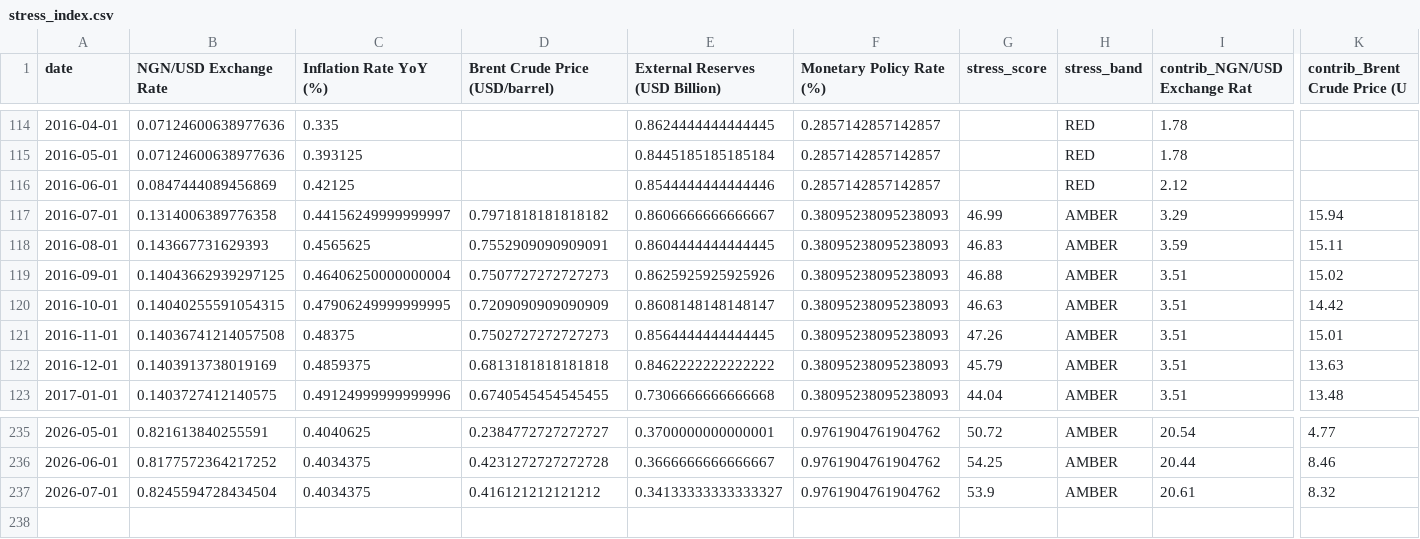
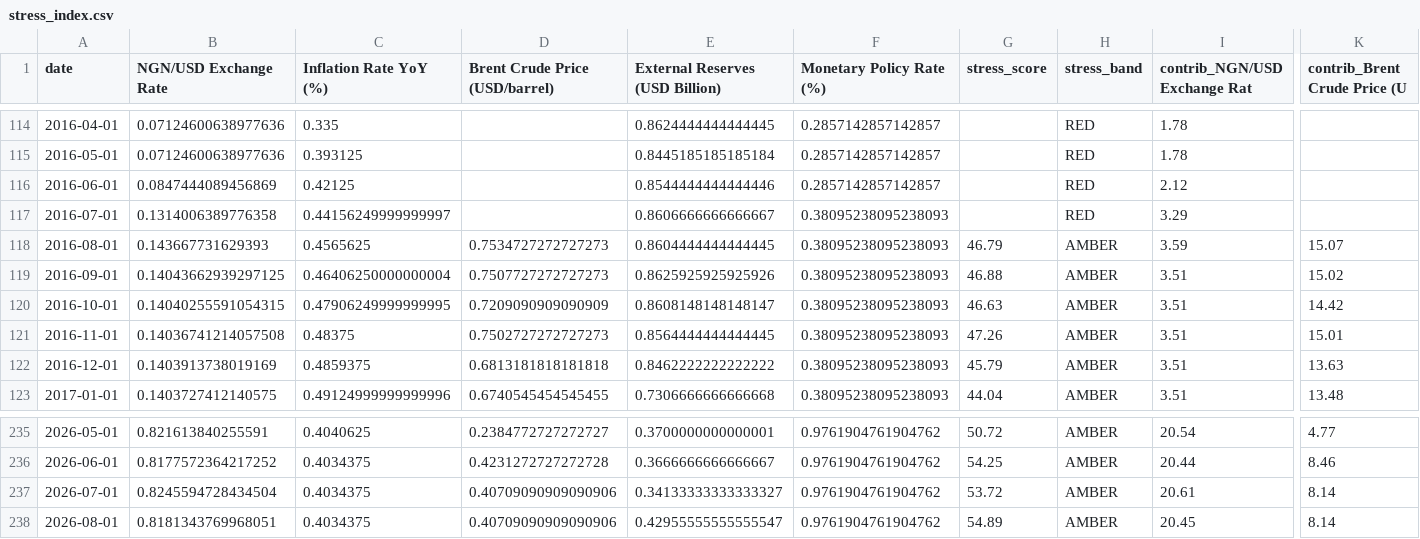
Before and after one commit to Elijjjaaaahhhhh/nigeria-macro-tracker, a CSV file: data/processed/stress_index.csv, drawn as a sheet; only a part is shown, gaps mark what is left out; rows hold the shown columns only; the diff names each change by its address in the sheet, - before the commit and + after, or states it on an @@ line.

```diff
--- a/data/processed/stress_index.csv
+++ b/data/processed/stress_index.csv
-D117 (Brent Crude Price (USD/barrel)): 0.7971818181818182
+D117 (Brent Crude Price (USD/barrel)): (empty)
-G117 (stress_score): 46.99
+G117 (stress_score): (empty)
-H117 (stress_band): AMBER
+H117 (stress_band): RED
-K117 (contrib_Brent Crude Price (U): 15.94
+K117 (contrib_Brent Crude Price (U): (empty)
-D118 (Brent Crude Price (USD/barrel)): 0.7552909090909091
+D118 (Brent Crude Price (USD/barrel)): 0.7534727272727273
-G118 (stress_score): 46.83
+G118 (stress_score): 46.79
-K118 (contrib_Brent Crude Price (U): 15.11
+K118 (contrib_Brent Crude Price (U): 15.07
-D237 (Brent Crude Price (USD/barrel)): 0.416121212121212
+D237 (Brent Crude Price (USD/barrel)): 0.40709090909090906
-G237 (stress_score): 53.9
+G237 (stress_score): 53.72
-K237 (contrib_Brent Crude Price (U): 8.32
+K237 (contrib_Brent Crude Price (U): 8.14
+row 238: 2026-08-01 | 0.8181343769968051 | 0.4034375 | 0.40709090909090906 | 0.42955555555555547 | 0.9761904761904762 | 54.89 | AMBER | 20.45 | 8.14
```
Also changed, not shown: 1 other file.
